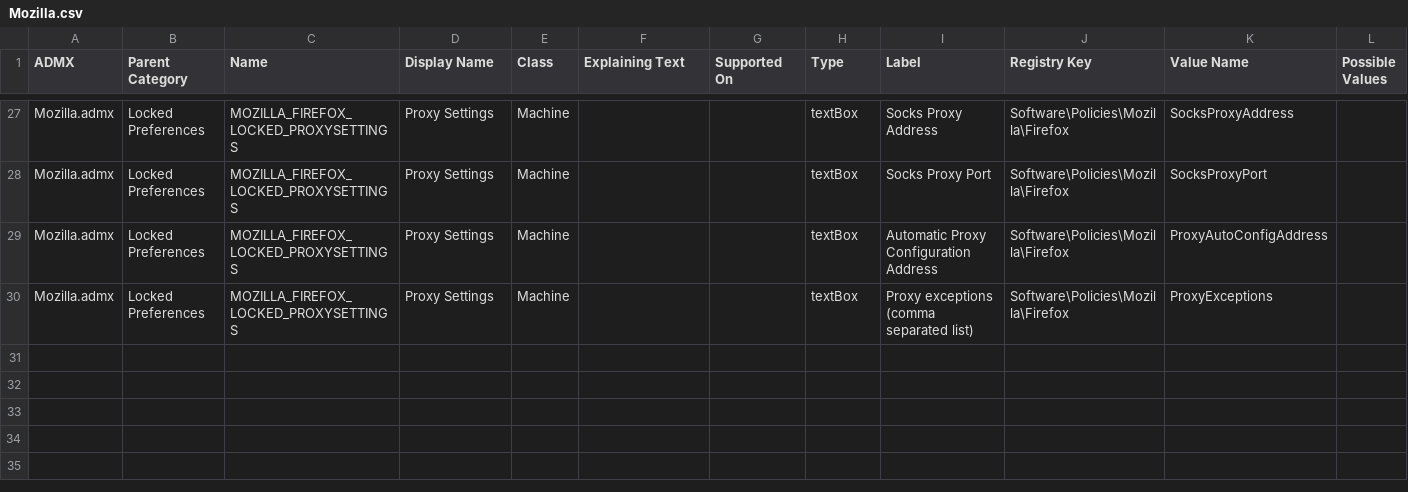
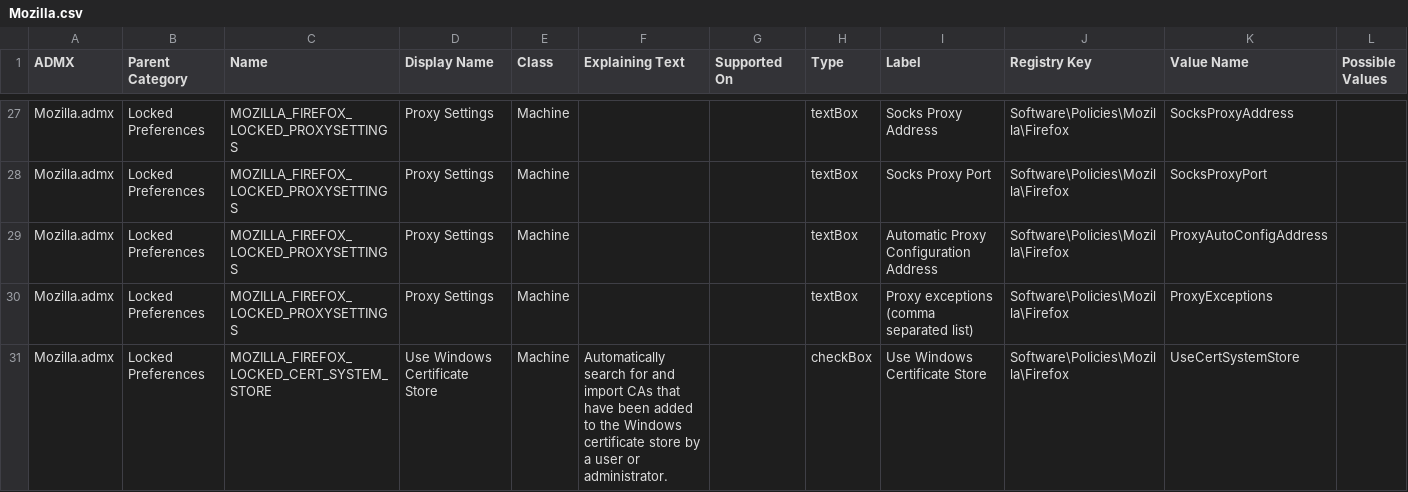
Before and after one commit to n8felton/Firefox-ADMX, a CSV file: Mozilla.csv, drawn as a sheet; only a part is shown, gaps mark what is left out; the diff names each change by its address in the sheet, - before the commit and + after, or states it on an @@ line.

Commit message:
Updated with new setting details
Use Windows Certificate Store

```diff
--- a/Mozilla.csv
+++ b/Mozilla.csv
+row 31: Mozilla.admx | Locked Preferences | MOZILLA_FIREFOX_LOCKED_CERT_SYSTEM_STORE | Use Windows Certificate Store | Machine | Automatically search for and import CAs that have been added to the Windows certificate store by a user or administrator. |  | checkBox | Use Windows Certificate Store | Software\Policies\Mozilla\Firefox | UseCertSystemStore
```
